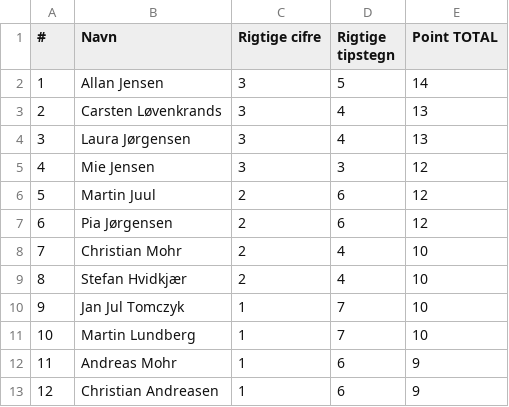
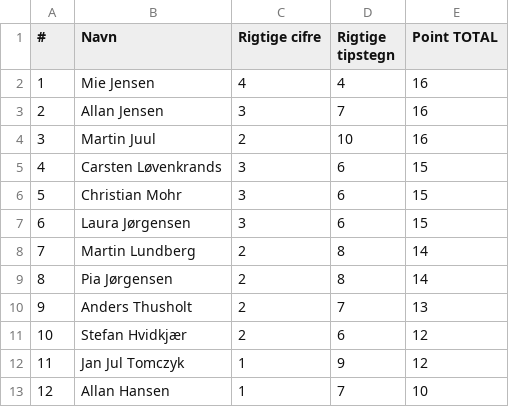
Before and after one commit to hrmohr/groupstage, a CSV file: docs/resources/vm2022/vm2022-stillingen.csv, drawn as a sheet; only a part is shown; the diff covers the shown part only.

```diff
--- a/docs/resources/vm2022/vm2022-stillingen.csv
+++ b/docs/resources/vm2022/vm2022-stillingen.csv
@@ -1,13 +1,13 @@
 "#","Navn","Rigtige cifre","Rigtige tipstegn","Point TOTAL"
-1,"Allan Jensen",3,5,14
-2,"Carsten Løvenkrands",3,4,13
-3,"Laura Jørgensen",3,4,13
-4,"Mie Jensen",3,3,12
-5,"Martin Juul",2,6,12
-6,"Pia Jørgensen",2,6,12
-7,"Christian Mohr",2,4,10
-8,"Stefan Hvidkjær",2,4,10
-9,"Jan Jul Tomczyk",1,7,10
-10,"Martin Lundberg",1,7,10
-11,"Andreas Mohr",1,6,9
-12,"Christian Andreasen",1,6,9
+1,"Mie Jensen",4,4,16
+2,"Allan Jensen",3,7,16
+3,"Martin Juul",2,10,16
+4,"Carsten Løvenkrands",3,6,15
+5,"Christian Mohr",3,6,15
+6,"Laura Jørgensen",3,6,15
+7,"Martin Lundberg",2,8,14
+8,"Pia Jørgensen",2,8,14
+9,"Anders Thusholt",2,7,13
+10,"Stefan Hvidkjær",2,6,12
+11,"Jan Jul Tomczyk",1,9,12
+12,"Allan Hansen",1,7,10
```
Also changed, not shown: 21 edited cells elsewhere in this file, 2 other files.
